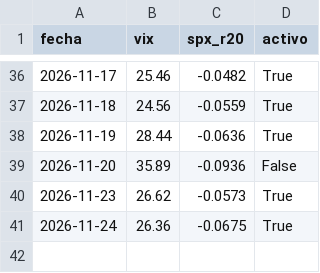
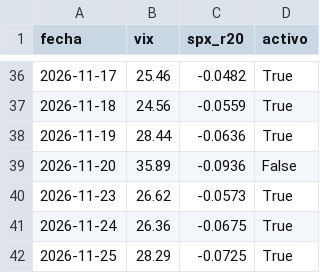
Before and after one commit to duratoni-lang/scanner-5pct, a CSV file: regimen_log.csv, drawn as a sheet; only a part is shown, gaps mark what is left out; the diff names each change by its address in the sheet, - before the commit and + after, or states it on an @@ line.

```diff
--- a/regimen_log.csv
+++ b/regimen_log.csv
+row 42: 2026-11-25 | 28.29 | -0.0725 | True
```
Also changed, not shown: registro_v4.csv.
